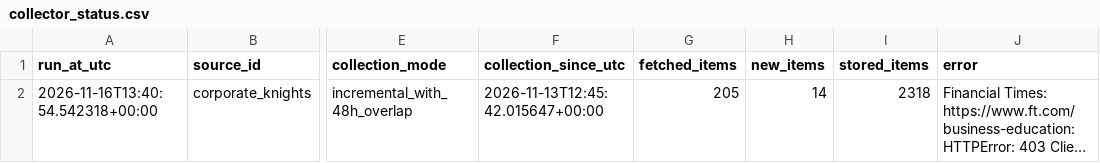
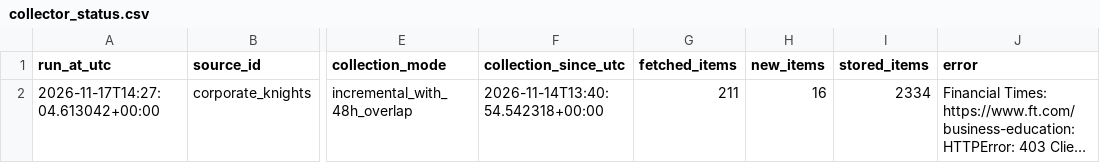
Before and after one commit to olgagaffarova/ESMT_newsflow, a CSV file: data/collector_status.csv, drawn as a sheet; only a part is shown, gaps mark what is left out; long unchanged cells end in …; the diff names each change by its address in the sheet, - before the commit and + after, or states it on an @@ line.

```diff
--- a/data/collector_status.csv
+++ b/data/collector_status.csv
-A2 (run_at_utc): 2026-11-16T13:40:54.542318+00:00
+A2 (run_at_utc): 2026-11-17T14:27:04.613042+00:00
-F2 (collection_since_utc): 2026-11-13T12:45:42.015647+00:00
+F2 (collection_since_utc): 2026-11-14T13:40:54.542318+00:00
-G2 (fetched_items): 205
+G2 (fetched_items): 211
-H2 (new_items): 14
+H2 (new_items): 16
-I2 (stored_items): 2318
+I2 (stored_items): 2334
```
Also changed, not shown: data/news.csv, 1 other file.
